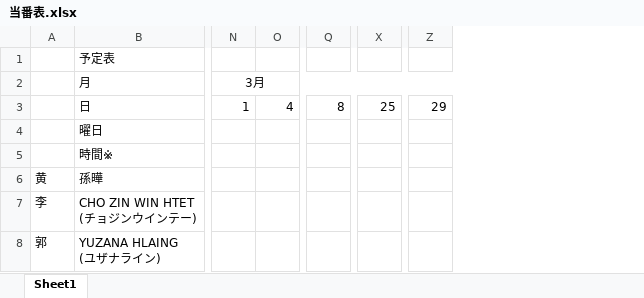
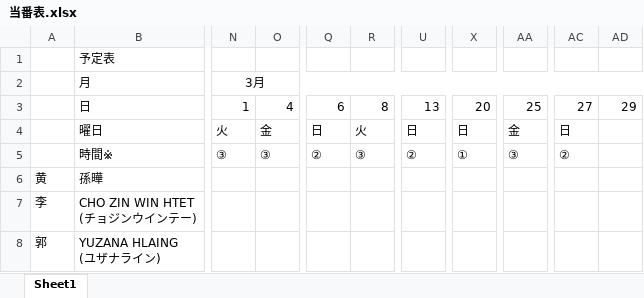
Before and after one commit to softtechSoft/ems, an Excel workbook: DOC/WBS/当番表.xlsx, sheet Sheet1, drawn as a sheet; only a part is shown, gaps mark what is left out; values as stored, in another font and other column widths than the file's, no borders; removed rows and columns are numbered as before the commit, all else as after; the diff covers the shown part only; the diff names each change by its address in the sheet, - before the commit and + after, or states it on an @@ line.

Commit message:
当番

```diff
--- a/DOC/WBS/当番表.xlsx (sheet Sheet1)
+++ b/DOC/WBS/当番表.xlsx (sheet Sheet1)
-column Q, row 3: 8
+column Q, rows 3-5: 6 | 日 | ②
+column R, rows 3-5: 8 | 火 | ③
+column U, rows 3-5: 13 | 日 | ②
+column X, rows 3-5: 20 | 日 | ①
-column X, row 3: 25
+column AA, rows 3-5: 25 | 金 | ③
-column Z, row 3: 29
+column AC, rows 3-5: 27 | 日 | ②
+column AD, row 3: 29
-N4: (empty)
+N4: 火
-O4: (empty)
+O4: 金
-N5: (empty)
+N5: ③
-O5: (empty)
+O5: ③
```
Also changed, not shown: 44 edited cells elsewhere in this sheet.
